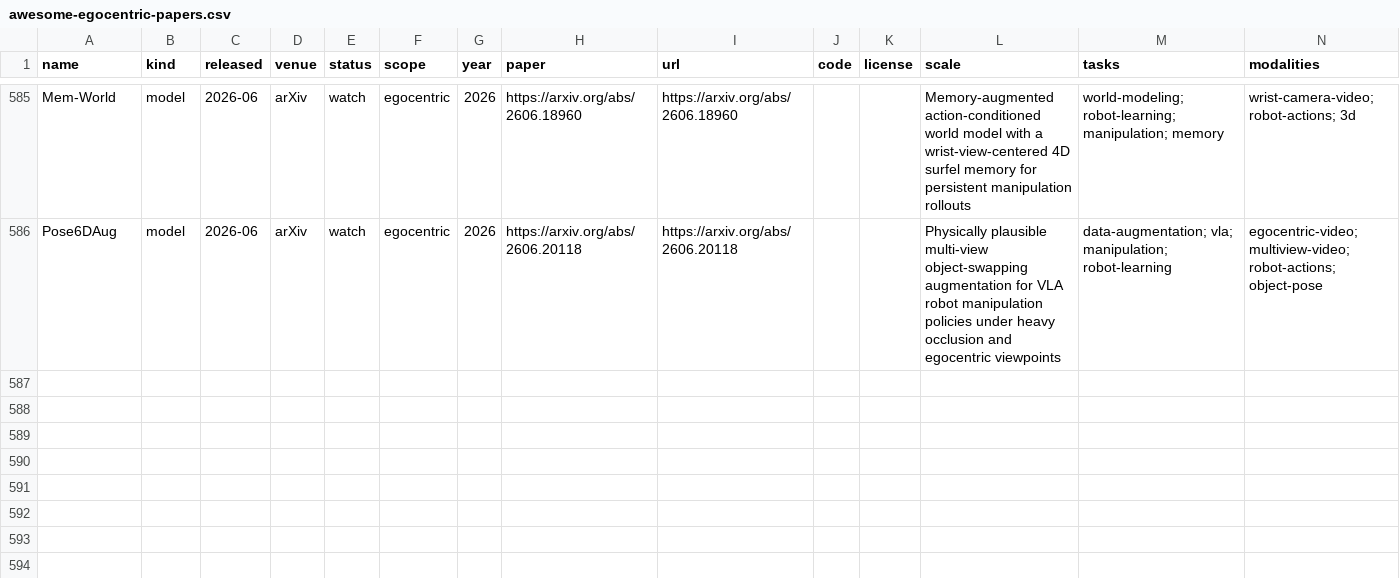
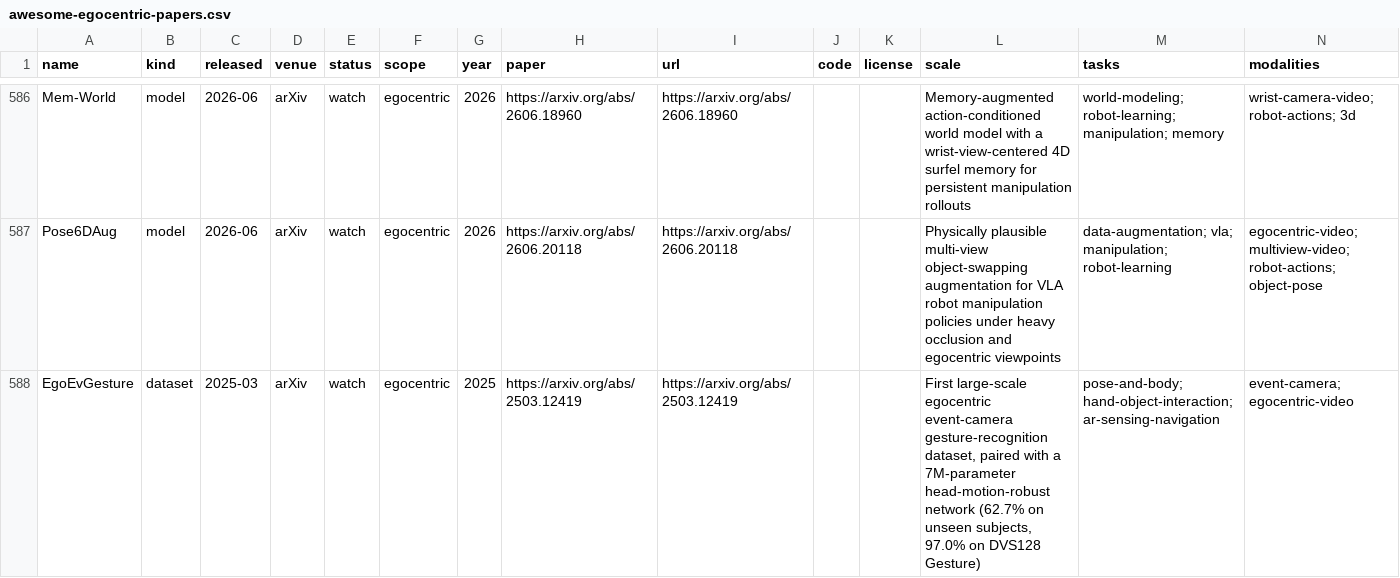
Before and after one commit to ChaoYue0307/awesome-egocentric-atlas, a CSV file: awesome-egocentric-papers.csv, drawn as a sheet; only a part is shown, gaps mark what is left out; the diff covers the shown part only; the diff names each change by its address in the sheet, - before the commit and + after, or states it on an @@ line.

Commit message:
Add EgoEvGesture and EgoSpanLift; refresh figures (608 egocentric)
- EgoEvGesture (arXiv 2503.12419): first large-scale egocentric event-camera
  gesture-recognition dataset with a head-motion-robust model.
- EgoSpanLift / 'Gaze Beyond the Frame' (arXiv 2511.18470, NeurIPS 2025
  spotlight): lifts 2D egocentric gaze forecasting into 3D visual-span
  prediction over a 364.6K-sample benchmark.

Re-exported the data-driven figure PNGs (timeline, access-funnel, atlas-map)
so they reflect the current catalog: timeline 33/53/105/169/248 by era and
the 608-resource counts. build_artifacts --check, validate_catalog, and
build_hf_package --check pass.

```diff
--- a/awesome-egocentric-papers.csv
+++ b/awesome-egocentric-papers.csv
+row 588: EgoEvGesture | dataset | 2025-03 | arXiv | watch | egocentric | 2025 | https://arxiv.org/abs/2503.12419 | https://arxiv.org/abs/2503.12419 |  |  | First large-scale egocentric event-camera gesture-recognition dataset, paired with a 7M-parameter head-motion-robust network (62.7% on unseen subjects, 97.0% on DVS128 Gesture) | pose-and-body; hand-object-interaction; ar-sensing-navigation | event-camera; egocentric-video
```
Also changed, not shown: 2 added rows elsewhere in this file, awesome-egocentric-atlas.csv, 17 other files.
